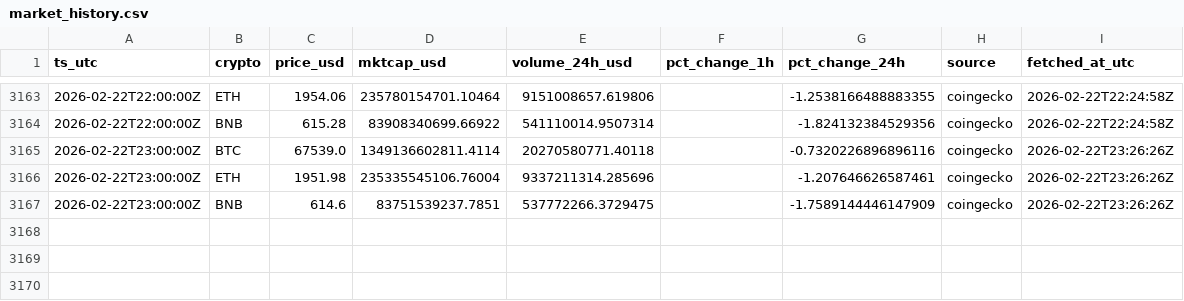
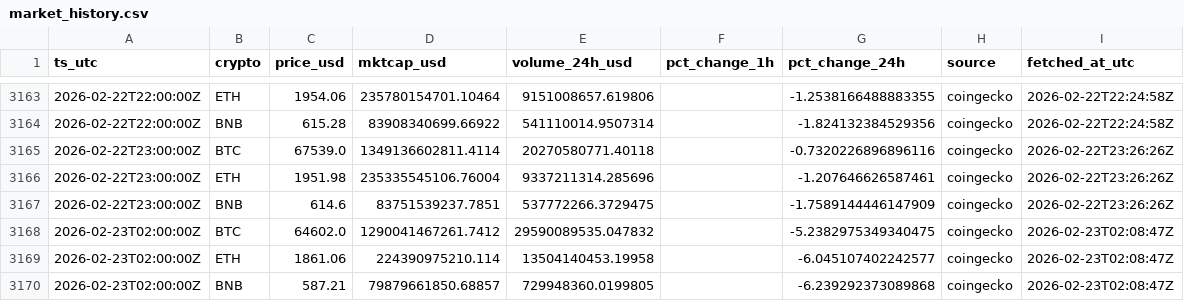
Before and after one commit to gertidokaj/crypto-sentiment-forecasting, a CSV file: data/live/market_history.csv, drawn as a sheet; only a part is shown, gaps mark what is left out.

```diff
--- a/data/live/market_history.csv
+++ b/data/live/market_history.csv
@@ -3167 +3167,4 @@ ts_utc,crypto,price_usd,mktcap_usd,volume_24h_usd,pct_change_1h,pct_change_24h,s
 2026-02-22T23:00:00Z,BNB,614.6,83751539237.7851,537772266.3729475,,-1.7589144446147909,coingecko,2026-02-22T23:26:26Z
+2026-02-23T02:00:00Z,BTC,64602.0,1290041467261.7412,29590089535.047832,,-5.2382975349340475,coingecko,2026-02-23T02:08:47Z
+2026-02-23T02:00:00Z,ETH,1861.06,224390975210.114,13504140453.19958,,-6.045107402242577,coingecko,2026-02-23T02:08:47Z
+2026-02-23T02:00:00Z,BNB,587.21,79879661850.68857,729948360.0199805,,-6.239292373089868,coingecko,2026-02-23T02:08:47Z
```
Also changed, not shown: data/live/features_latest.csv, data/live/market_latest.csv, 6 other files.
